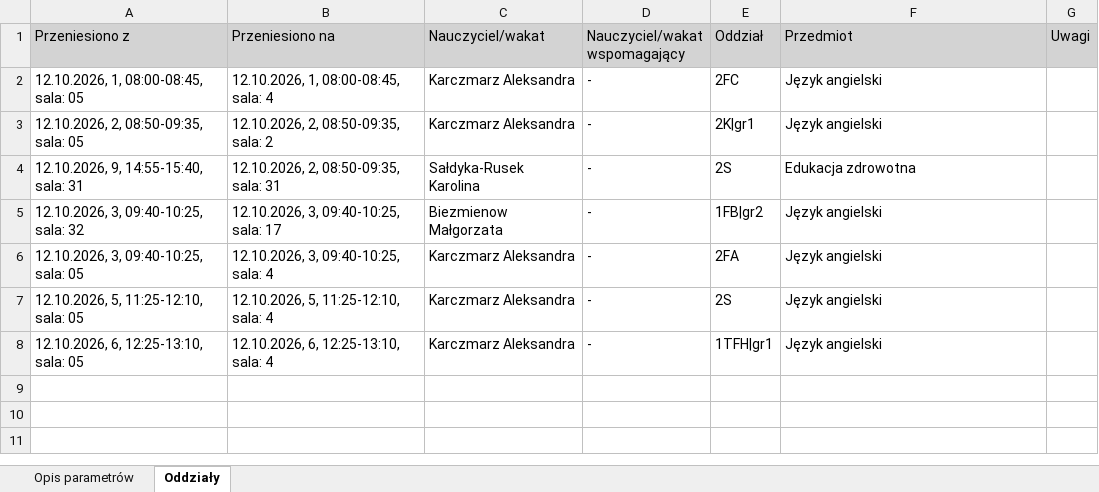
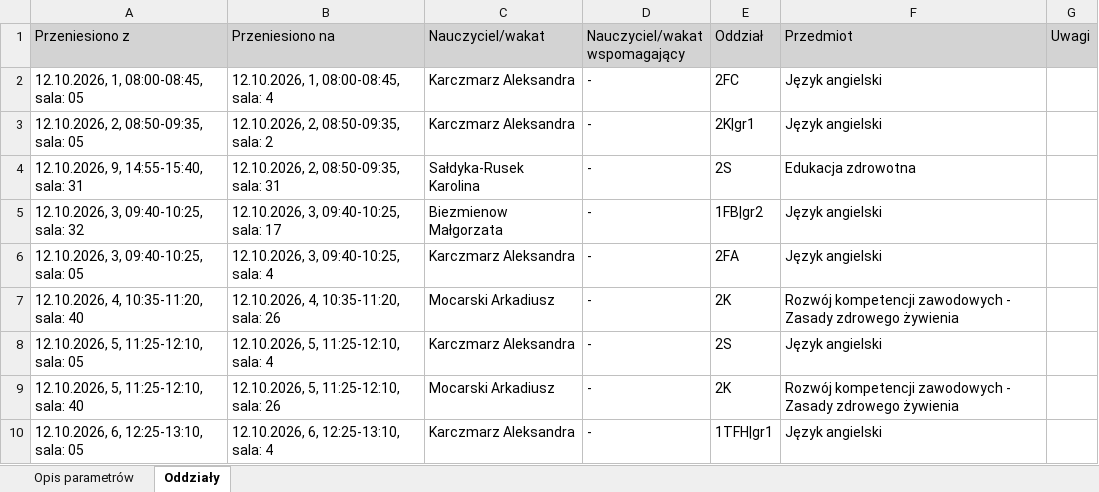
Before and after one commit to adeodatus11/zastepstwa, an Excel workbook: InformacjeOPrzeniesieniach.xlsx, sheet Oddziały, drawn as a sheet; values as stored, in another font and other column widths than the file's, no borders; the diff names each change by its address in the sheet, - before the commit and + after, or states it on an @@ line.

```diff
--- a/InformacjeOPrzeniesieniach.xlsx (sheet Oddziały)
+++ b/InformacjeOPrzeniesieniach.xlsx (sheet Oddziały)
+row 7: 12.10.2026, 4, 10:35-11:20, sala: 40 | 12.10.2026, 4, 10:35-11:20, sala: 26 | Mocarski Arkadiusz | - | 2K | Rozwój kompetencji zawodowych - Zasady zdrowego żywienia
+row 9: 12.10.2026, 5, 11:25-12:10, sala: 40 | 12.10.2026, 5, 11:25-12:10, sala: 26 | Mocarski Arkadiusz | - | 2K | Rozwój kompetencji zawodowych - Zasady zdrowego żywienia
```
Also changed, not shown: InformacjeOZastepstwach.xlsx.
